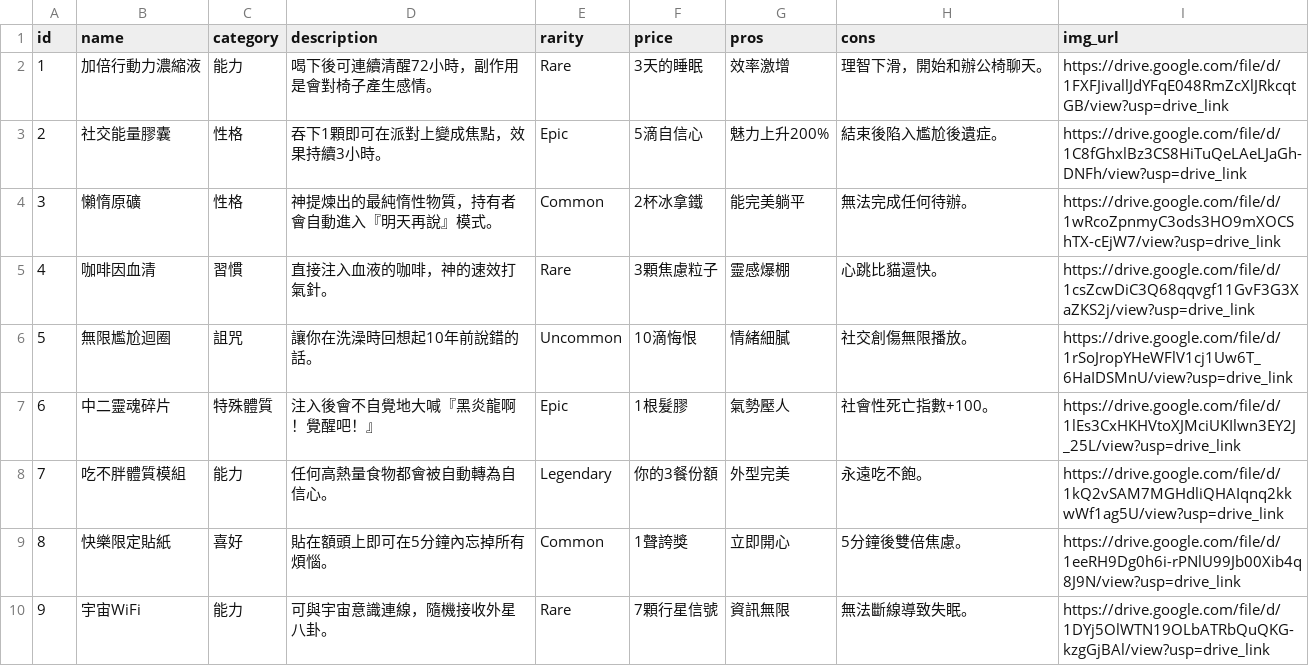
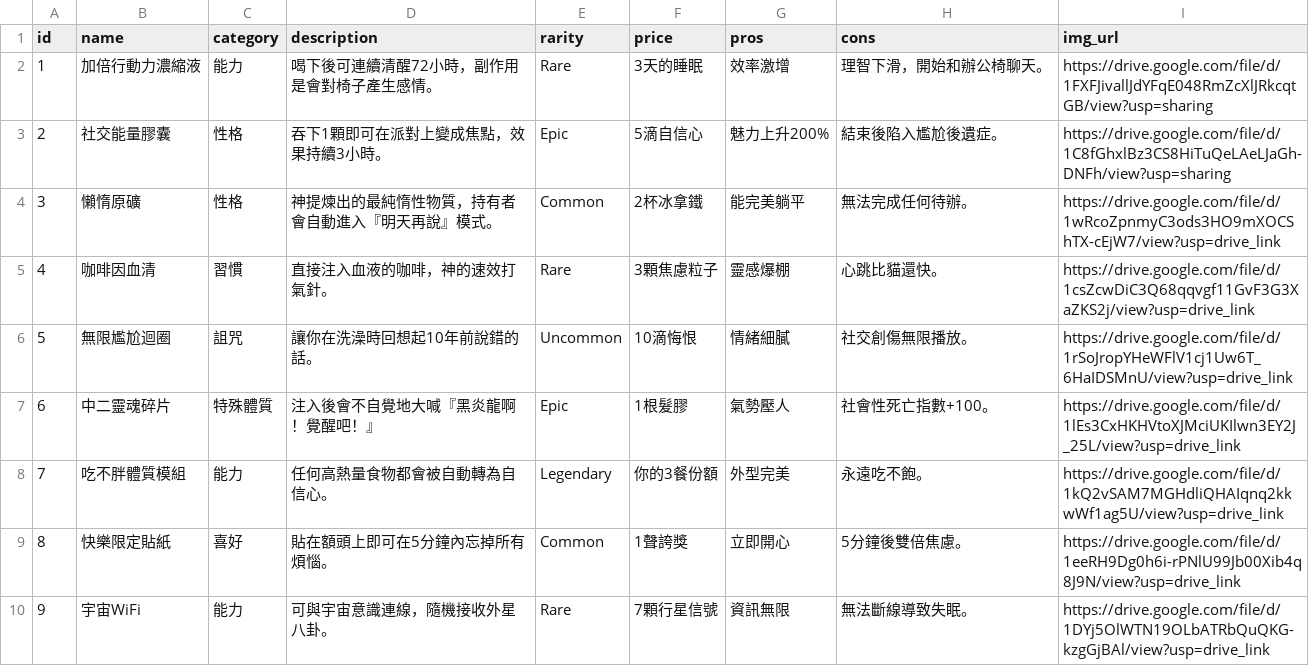
Before and after one commit to LEE-CHIEN-AN/wp1141, a CSV file: hw3/public/weird_vending_machine.csv, drawn as a sheet; only a part is shown.

Commit message:
use local data

```diff
--- a/hw3/public/weird_vending_machine.csv
+++ b/hw3/public/weird_vending_machine.csv
@@ -1,4 +1,4 @@
 id,name,category,description,rarity,price,pros,cons,img_url
-1,加倍行動力濃縮液,能力,喝下後可連續清醒72小時，副作用是會對椅子產生感情。,Rare,3天的睡眠,效率激增,理智下滑，開始和辦公椅聊天。,https://drive.google.com/file/d/1FXFJivallJdYFqE048RmZcXlJRkcqtGB/view?usp=drive_link
-2,社交能量膠囊,性格,吞下1顆即可在派對上變成焦點，效果持續3小時。,Epic,5滴自信心,魅力上升200%,結束後陷入尷尬後遺症。,https://drive.google.com/file/d/1C8fGhxlBz3CS8HiTuQeLAeLJaGh-DNFh/view?usp=drive_link
+1,加倍行動力濃縮液,能力,喝下後可連續清醒72小時，副作用是會對椅子產生感情。,Rare,3天的睡眠,效率激增,理智下滑，開始和辦公椅聊天。,https://drive.google.com/file/d/1FXFJivallJdYFqE048RmZcXlJRkcqtGB/view?usp=sharing
+2,社交能量膠囊,性格,吞下1顆即可在派對上變成焦點，效果持續3小時。,Epic,5滴自信心,魅力上升200%,結束後陷入尷尬後遺症。,https://drive.google.com/file/d/1C8fGhxlBz3CS8HiTuQeLAeLJaGh-DNFh/view?usp=sharing
 3,懶惰原礦,性格,神提煉出的最純惰性物質，持有者會自動進入『明天再說』模式。,Common,2杯冰拿鐵,能完美躺平,無法完成任何待辦。,https://drive.google.com/file/d/1wRcoZpnmyC3ods3HO9mXOCShTX-cEjW7/view?usp=drive_link
```
Also changed, not shown: 12 other files.
